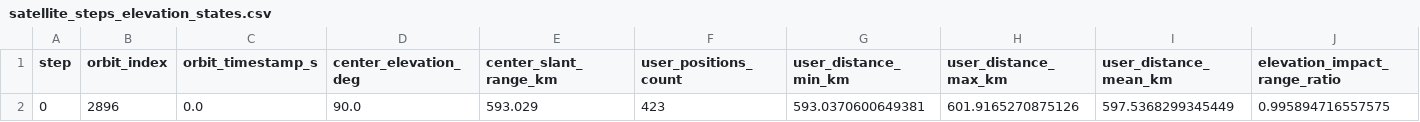
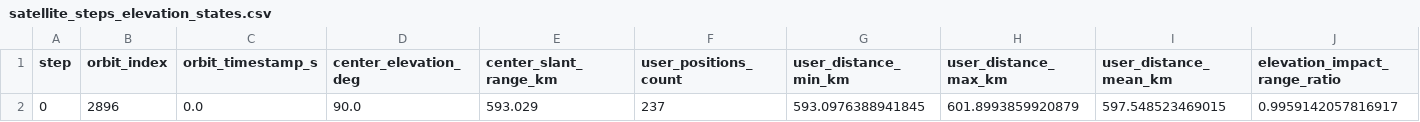
Before and after one commit to SatNaingTun/LRFHSS_MultiBeam_Integration, a CSV file: results/one_pos_lrfhss/satellite_steps_elevation_states.csv, drawn as a sheet; only a part is shown; removed rows and columns are numbered as before the commit, all else as after; rows hold the shown columns only; the diff names each change by its address in the sheet, - before the commit and + after, or states it on an @@ line.

```diff
--- a/results/one_pos_lrfhss/satellite_steps_elevation_states.csv
+++ b/results/one_pos_lrfhss/satellite_steps_elevation_states.csv
-row 2: 0 | 2896 | 0.0 | 90.0 | 593.029 | 423 | 593.0370600649381 | 601.9165270875126 | 597.5368299345449 | 0.995894716557575
+row 2: 0 | 2896 | 0.0 | 90.0 | 593.029 | 237 | 593.0976388941845 | 601.8993859920879 | 597.548523469015 | 0.9959142057816917
```
Also changed, not shown: results/one_pos_lrfhss/satellite_steps.csv, results/one_pos_lrfhss/satellite_steps_population_timeseries.csv, 18 other files.
